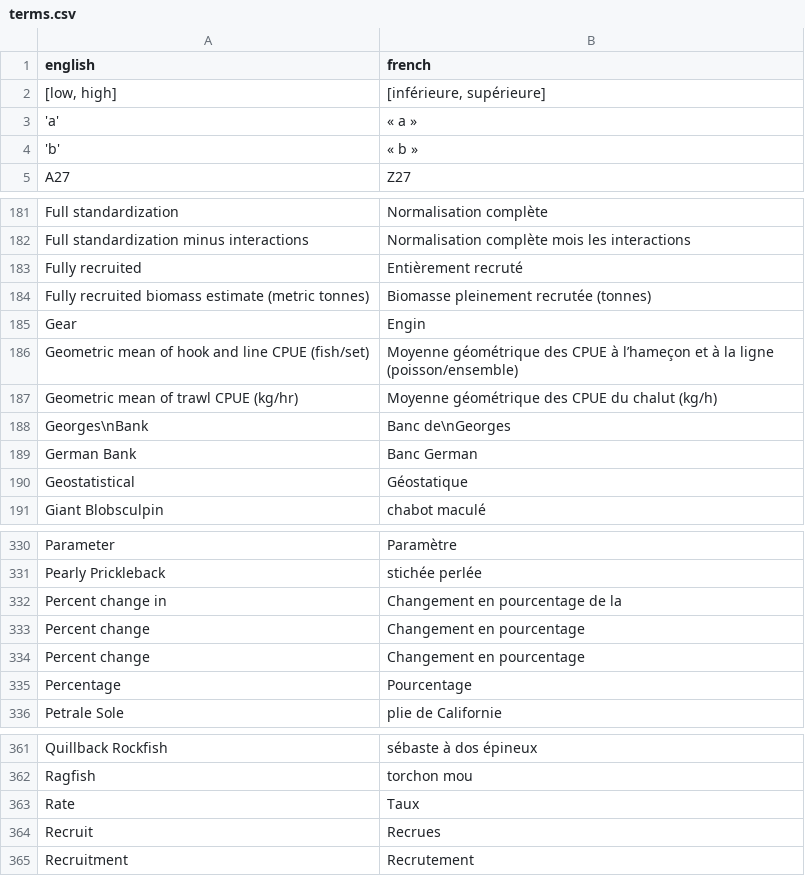
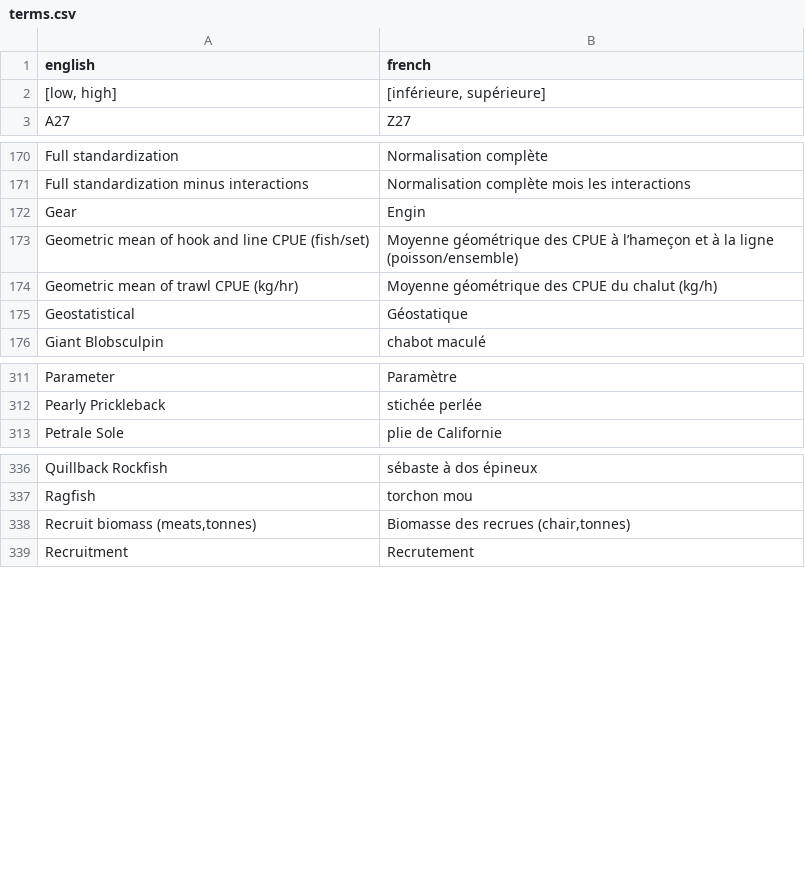
Before and after one commit to freyakeyser/rosettafish, a CSV file: data-raw/terms.csv, drawn as a sheet; only a part is shown, gaps mark what is left out; the diff covers the shown part only.

```diff
--- a/data-raw/terms.csv
+++ b/data-raw/terms.csv
@@ -2,4 +2,2 @@ english,french
 "[low, high]","[inférieure,  supérieure]"
-'a',« a »
-'b',« b »
 A27,Z27
@@ -182,4 +171,2 @@ Full standardization,Normalisation complète
 Full standardization minus interactions,Normalisation complète mois les interactions
-Fully recruited,Entièrement recruté
-Fully recruited biomass estimate (metric tonnes),Biomasse pleinement recrutée (tonnes)
 Gear,Engin
@@ -187,4 +174,2 @@ Geometric mean of hook and line CPUE (fish/set),Moyenne géométrique des CPUE
 Geometric mean of trawl CPUE (kg/hr),Moyenne géométrique des CPUE du chalut (kg/h)
-Georges\nBank,Banc de\nGeorges
-German Bank,Banc German
 Geostatistical,Géostatique
@@ -331,6 +312,2 @@ Parameter,Paramètre
 Pearly Prickleback,stichée perlée
-Percent change in, Changement en pourcentage de la
-Percent change, Changement en pourcentage
-Percent change, Changement en pourcentage
-Percentage, Pourcentage
 Petrale Sole,plie de Californie
@@ -362,4 +337,3 @@ Quillback Rockfish,sébaste à dos épineux
 Ragfish,torchon mou
-Rate,Taux
-Recruit,Recrues
+"Recruit biomass (meats,tonnes)","Biomasse des recrues (chair,tonnes)"
 Recruitment,Recrutement
```
Also changed, not shown: 19 removed rows elsewhere in this file.
